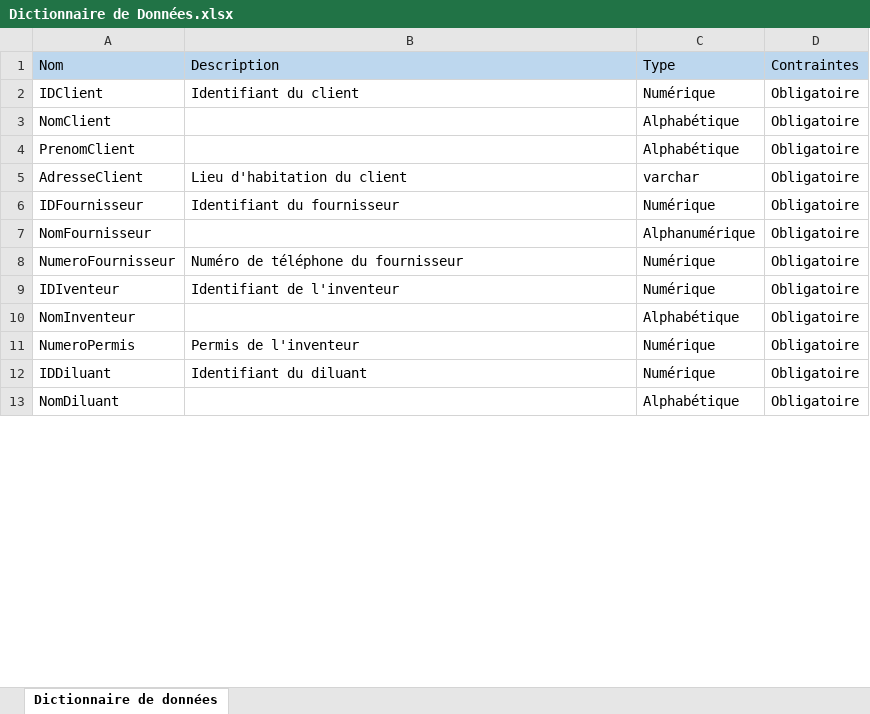
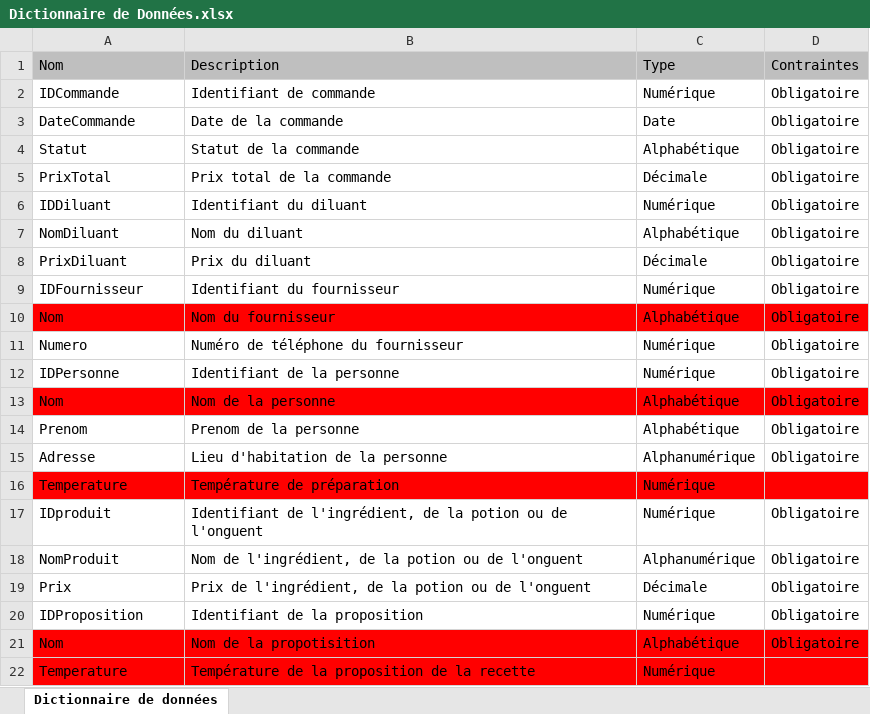
Before and after one commit to petergiromagny/GiselleMagicArts, an Excel workbook: modelisation/Dictionnaire de Données.xlsx, sheet Dictionnaire de données, drawn as a sheet; only a part is shown; values as stored, in another font and other column widths than the file's, no borders; removed rows and columns are numbered as before the commit, all else as after; the diff covers the shown part only; the diff names each change by its address in the sheet, - before the commit and + after, or states it on an @@ line.

Commit message:
Add files via upload

```diff
--- a/modelisation/Dictionnaire de Données.xlsx (sheet Dictionnaire de données)
+++ b/modelisation/Dictionnaire de Données.xlsx (sheet Dictionnaire de données)
-A1:D1 fill: #BDD7EE
+A1:D1 fill: #BFBFBF
+row 2: IDCommande | Identifiant de commande | Numérique | Obligatoire
+row 3: DateCommande | Date de la commande | Date | Obligatoire
+row 4: Statut | Statut de la commande | Alphabétique | Obligatoire
+row 5: PrixTotal | Prix total de la commande | Décimale | Obligatoire
-A6: IDClient
+A6: IDDiluant
-B6: Identifiant du client
+B6: Identifiant du diluant
-A7: NomClient
+A7: NomDiluant
-B7: (empty)
+B7: Nom du diluant
-row 4: PrenomClient |  | Alphabétique | Obligatoire
-row 5: AdresseClient | Lieu d'habitation du client | varchar | Obligatoire
+row 8: PrixDiluant | Prix du diluant | Décimale | Obligatoire
-row 7: NomFournisseur |  | Alphanumérique | Obligatoire
+row 10: Nom | Nom du fournisseur | Alphabétique | Obligatoire
-A11: NumeroFournisseur
+A11: Numero
-A12: IDIventeur
+A12: IDPersonne
-B12: Identifiant de l'inventeur
+B12: Identifiant de la personne
+row 13: Nom | Nom de la personne | Alphabétique | Obligatoire
-A14: NomInventeur
+A14: Prenom
-B14: (empty)
+B14: Prenom de la personne
+row 15: Adresse | Lieu d'habitation de la personne | Alphanumérique | Obligatoire
+row 16: Temperature | Température de préparation | Numérique
-A17: NumeroPermis
+A17: IDproduit
-B17: Permis de l'inventeur
+B17: Identifiant de l'ingrédient, de la potion ou de l'onguent
+row 18: NomProduit | Nom de l'ingrédient, de la potion ou de l'onguent | Alphanumérique | Obligatoire
+row 19: Prix | Prix de l'ingrédient, de la potion ou de l'onguent | Décimale | Obligatoire
-A20: IDDiluant
+A20: IDProposition
-B20: Identifiant du diluant
+B20: Identifiant de la proposition
-A21: NomDiluant
+A21: Nom
-A21:D21 fill: none
+A21:D21 fill: #FF0000
-B21: (empty)
+B21: Nom de la propotisition
+row 22: Temperature | Température de la proposition de la recette | Numérique
```
Also changed, not shown: 6 added rows, 23 removed rows and 15 edited cells elsewhere in this sheet.
